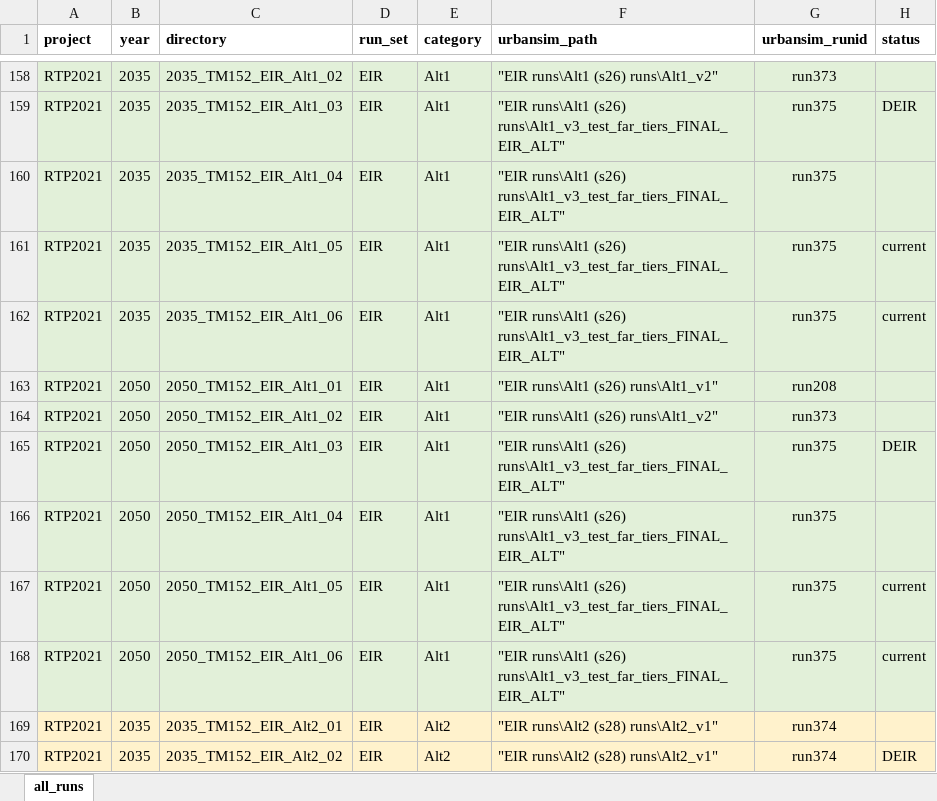
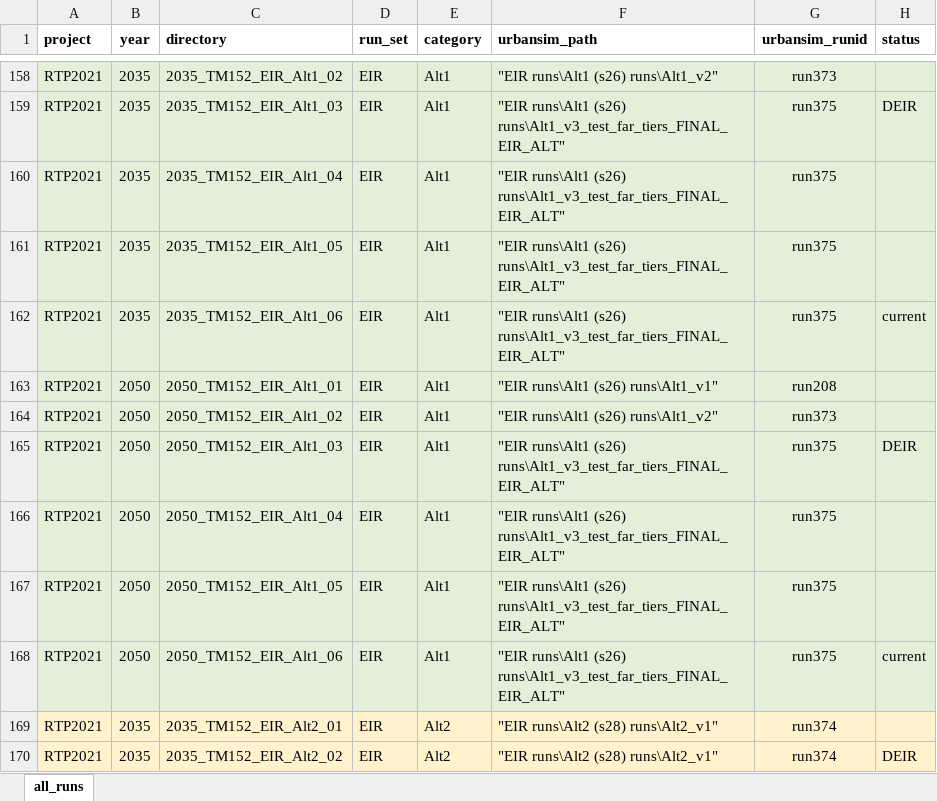
Before and after one commit to BayAreaMetro/travel-model-one, an Excel workbook: utilities/RTP/ModelRuns.xlsx, sheet all_runs, drawn as a sheet; only a part is shown, gaps mark what is left out; values as stored, in another font and other column widths than the file's, no borders; the diff names each change by its address in the sheet, - before the commit and + after, or states it on an @@ line.

Commit message:
Demoting v5 versions of Alt1 runs from current

```diff
--- a/utilities/RTP/ModelRuns.xlsx (sheet all_runs)
+++ b/utilities/RTP/ModelRuns.xlsx (sheet all_runs)
-H161 (status): current
+H161 (status): (empty)
-H167 (status): current
+H167 (status): (empty)
```
Also changed, not shown: 1 other file.
